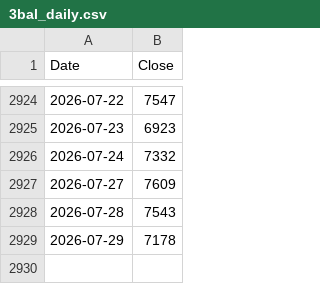
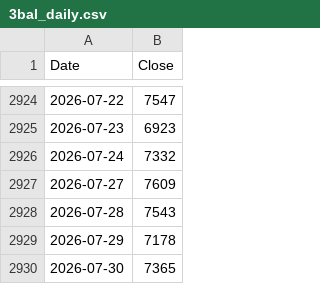
Before and after one commit to rkarim25/Guarded-levered-SP, a CSV file: 3bal_daily.csv, drawn as a sheet; only a part is shown, gaps mark what is left out.

```diff
--- a/3bal_daily.csv
+++ b/3bal_daily.csv
@@ -2929 +2929,2 @@ Date,Close
 2026-07-29,7178
+2026-07-30,7365
```
Also changed, not shown: dax_daily.csv, ftse250_daily.csv, 16 other files.
